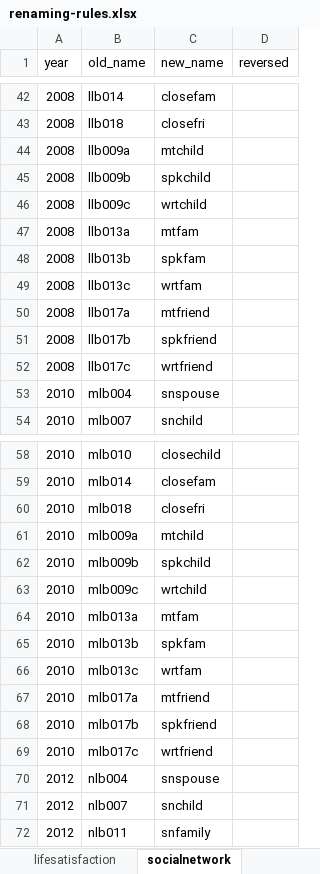
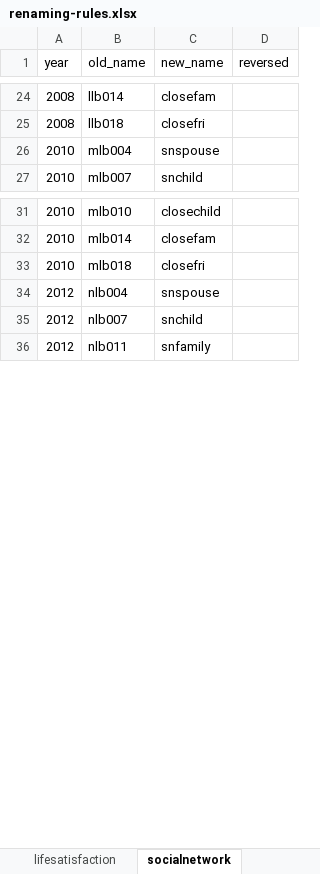
Before and after one commit to IALSA/HRS, an Excel workbook: data-phi-free/raw/renaming-rules/renaming-rules.xlsx, sheet socialnetwork, drawn as a sheet; only a part is shown, gaps mark what is left out; values as stored, in another font and other column widths than the file's, no borders; the diff covers the shown part only; the diff names each change by its address in the sheet, - before the commit and + after, or states it on an @@ line.

Commit message:
Social network scale added

```diff
--- a/data-phi-free/raw/renaming-rules/renaming-rules.xlsx (sheet socialnetwork)
+++ b/data-phi-free/raw/renaming-rules/renaming-rules.xlsx (sheet socialnetwork)
-row 44: 2008 | llb009a | mtchild
-row 45: 2008 | llb009b | spkchild
-row 46: 2008 | llb009c | wrtchild
-row 47: 2008 | llb013a | mtfam
-row 48: 2008 | llb013b | spkfam
-row 49: 2008 | llb013c | wrtfam
-row 50: 2008 | llb017a | mtfriend
-row 51: 2008 | llb017b | spkfriend
-row 52: 2008 | llb017c | wrtfriend
-row 61: 2010 | mlb009a | mtchild
-row 62: 2010 | mlb009b | spkchild
-row 63: 2010 | mlb009c | wrtchild
-row 64: 2010 | mlb013a | mtfam
-row 65: 2010 | mlb013b | spkfam
-row 66: 2010 | mlb013c | wrtfam
-row 67: 2010 | mlb017a | mtfriend
-row 68: 2010 | mlb017b | spkfriend
-row 69: 2010 | mlb017c | wrtfriend
```
Also changed, not shown: 27 removed rows elsewhere in this sheet, 1 other file.
